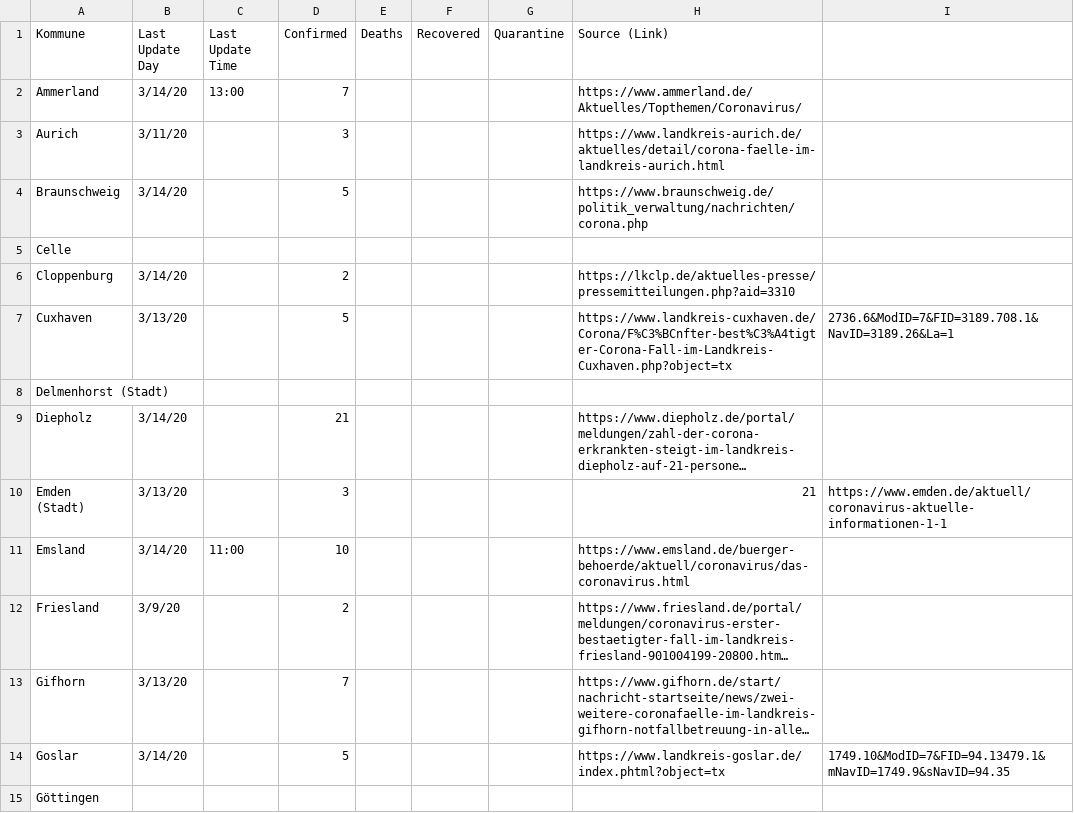
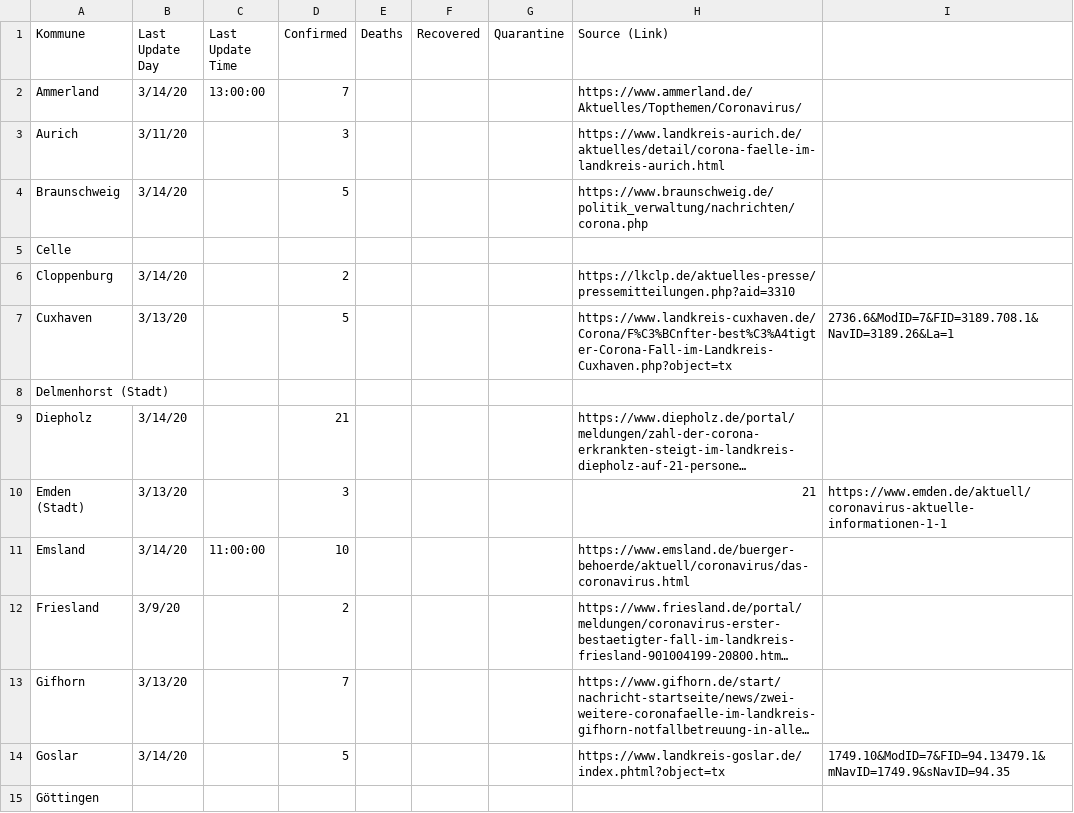
Before and after one commit to codeforosnabrueck/COVID-19-NDS, a CSV file: daily_reports/03-14-2020.csv, drawn as a sheet; only a part is shown; long unchanged cells end in …; the diff covers the shown part only; the diff names each change by its address in the sheet, - before the commit and + after, or states it on an @@ line.

```diff
--- a/daily_reports/03-14-2020.csv
+++ b/daily_reports/03-14-2020.csv
-C2 (Last Update Time): 13:00
+C2 (Last Update Time): 13:00:00
-C11 (Last Update Time): 11:00
+C11 (Last Update Time): 11:00:00
```
Also changed, not shown: 10 edited cells elsewhere in this file.
